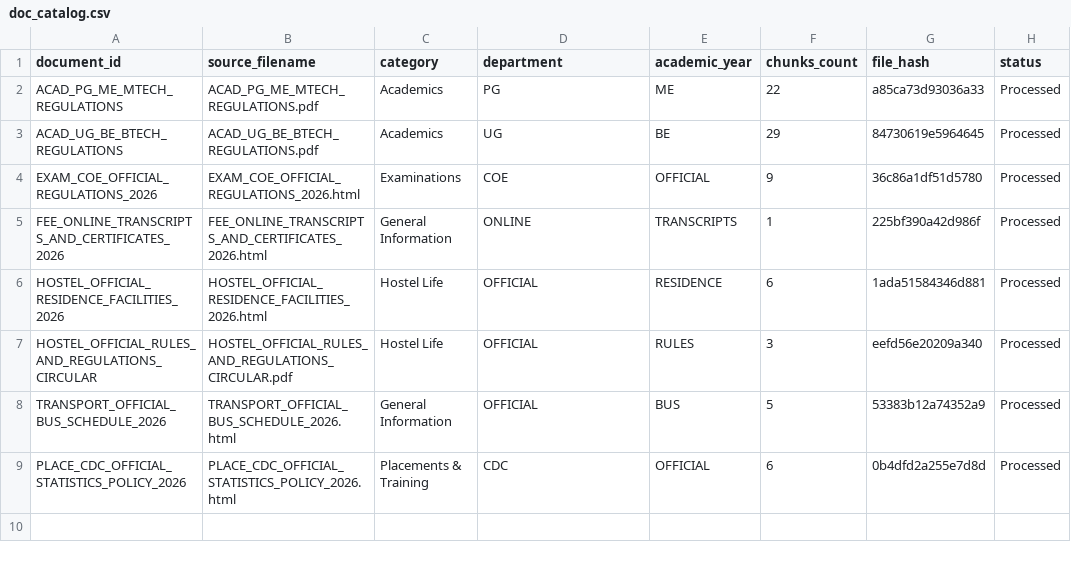
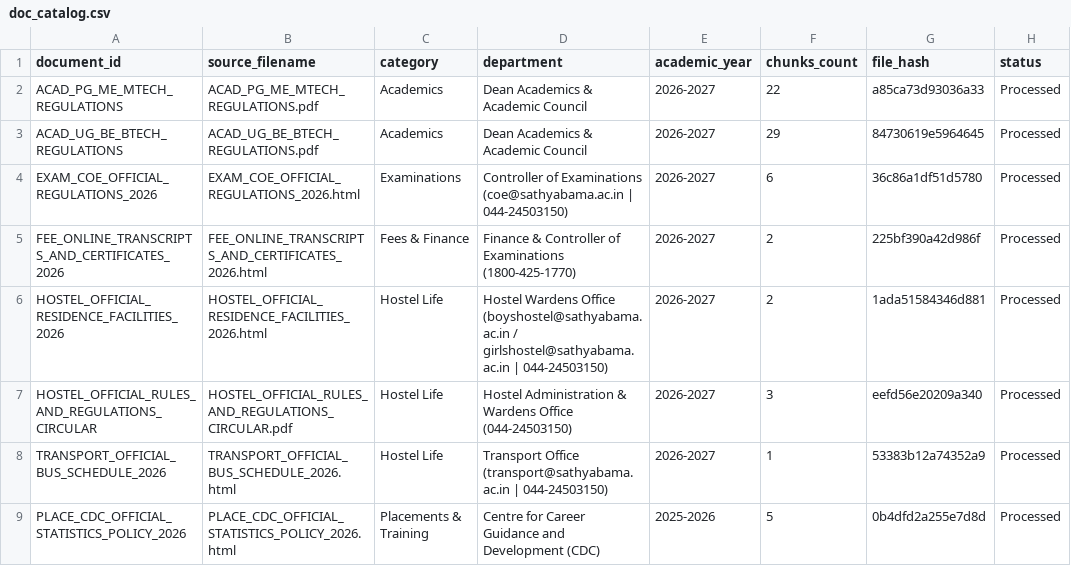
Before and after one commit to NAVEEN2422008/Sathya-Assist, a CSV file: data/metadata/doc_catalog.csv, drawn as a sheet.

```diff
--- a/data/metadata/doc_catalog.csv
+++ b/data/metadata/doc_catalog.csv
@@ -1,9 +1,9 @@
 document_id,source_filename,category,department,academic_year,chunks_count,file_hash,status
-ACAD_PG_ME_MTECH_REGULATIONS,ACAD_PG_ME_MTECH_REGULATIONS.pdf,Academics,PG,ME,22,a85ca73d93036a33,Processed
-ACAD_UG_BE_BTECH_REGULATIONS,ACAD_UG_BE_BTECH_REGULATIONS.pdf,Academics,UG,BE,29,84730619e5964645,Processed
-EXAM_COE_OFFICIAL_REGULATIONS_2026,EXAM_COE_OFFICIAL_REGULATIONS_2026.html,Examinations,COE,OFFICIAL,9,36c86a1df51d5780,Processed
-FEE_ONLINE_TRANSCRIPTS_AND_CERTIFICATES_2026,FEE_ONLINE_TRANSCRIPTS_AND_CERTIFICATES_2026.html,General Information,ONLINE,TRANSCRIPTS,1,225bf390a42d986f,Processed
-HOSTEL_OFFICIAL_RESIDENCE_FACILITIES_2026,HOSTEL_OFFICIAL_RESIDENCE_FACILITIES_2026.html,Hostel Life,OFFICIAL,RESIDENCE,6,1ada51584346d881,Processed
-HOSTEL_OFFICIAL_RULES_AND_REGULATIONS_CIRCULAR,HOSTEL_OFFICIAL_RULES_AND_REGULATIONS_CIRCULAR.pdf,Hostel Life,OFFICIAL,RULES,3,eefd56e20209a340,Processed
-TRANSPORT_OFFICIAL_BUS_SCHEDULE_2026,TRANSPORT_OFFICIAL_BUS_SCHEDULE_2026.html,General Information,OFFICIAL,BUS,5,53383b12a74352a9,Processed
-PLACE_CDC_OFFICIAL_STATISTICS_POLICY_2026,PLACE_CDC_OFFICIAL_STATISTICS_POLICY_2026.html,Placements & Training,CDC,OFFICIAL,6,0b4dfd2a255e7d8d,Processed
+ACAD_PG_ME_MTECH_REGULATIONS,ACAD_PG_ME_MTECH_REGULATIONS.pdf,Academics,Dean Academics & Academic Council,2026-2027,22,a85ca73d93036a33,Processed
+ACAD_UG_BE_BTECH_REGULATIONS,ACAD_UG_BE_BTECH_REGULATIONS.pdf,Academics,Dean Academics & Academic Council,2026-2027,29,84730619e5964645,Processed
+EXAM_COE_OFFICIAL_REGULATIONS_2026,EXAM_COE_OFFICIAL_REGULATIONS_2026.html,Examinations,Controller of Examinations (coe@sathyabama.ac.in | 044-24503150),2026-2027,6,36c86a1df51d5780,Processed
+FEE_ONLINE_TRANSCRIPTS_AND_CERTIFICATES_2026,FEE_ONLINE_TRANSCRIPTS_AND_CERTIFICATES_2026.html,Fees & Finance,Finance & Controller of Examinations (1800-425-1770),2026-2027,2,225bf390a42d986f,Processed
+HOSTEL_OFFICIAL_RESIDENCE_FACILITIES_2026,HOSTEL_OFFICIAL_RESIDENCE_FACILITIES_2026.html,Hostel Life,Hostel Wardens Office (boyshostel@sathyabama.ac.in / girlshostel@sathyabama.ac.in | 044-24503150),2026-2027,2,1ada51584346d881,Processed
+HOSTEL_OFFICIAL_RULES_AND_REGULATIONS_CIRCULAR,HOSTEL_OFFICIAL_RULES_AND_REGULATIONS_CIRCULAR.pdf,Hostel Life,Hostel Administration & Wardens Office (044-24503150),2026-2027,3,eefd56e20209a340,Processed
+TRANSPORT_OFFICIAL_BUS_SCHEDULE_2026,TRANSPORT_OFFICIAL_BUS_SCHEDULE_2026.html,Hostel Life,Transport Office (transport@sathyabama.ac.in | 044-24503150),2026-2027,1,53383b12a74352a9,Processed
+PLACE_CDC_OFFICIAL_STATISTICS_POLICY_2026,PLACE_CDC_OFFICIAL_STATISTICS_POLICY_2026.html,Placements & Training,Centre for Career Guidance and Development (CDC),2025-2026,5,0b4dfd2a255e7d8d,Processed
```
Also changed, not shown: 43 other files.
